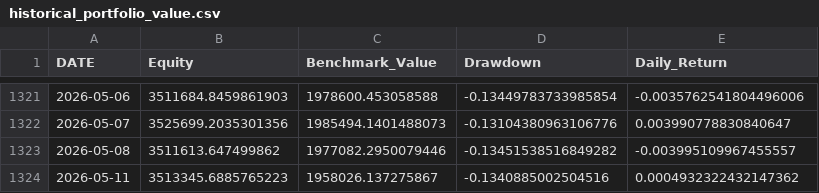
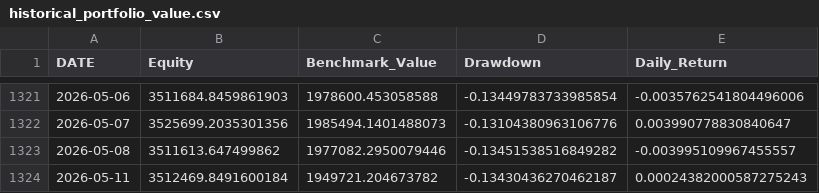
Before and after one commit to rehmahahmed/nse-bhavcopy-data, a CSV file: historical_portfolio_value.csv, drawn as a sheet; only a part is shown, gaps mark what is left out.

```diff
--- a/historical_portfolio_value.csv
+++ b/historical_portfolio_value.csv
@@ -1323,2 +1323,2 @@ DATE,Equity,Benchmark_Value,Drawdown,Daily_Return
 2026-05-08,3511613.647499862,1977082.2950079446,-0.13451538516849282,-0.003995109967455557
-2026-05-11,3513345.6885765223,1958026.137275867,-0.1340885002504516,0.0004932322432147362
+2026-05-11,3512469.8491600184,1949721.204673782,-0.13430436270462187,0.00024382000587275243
```
